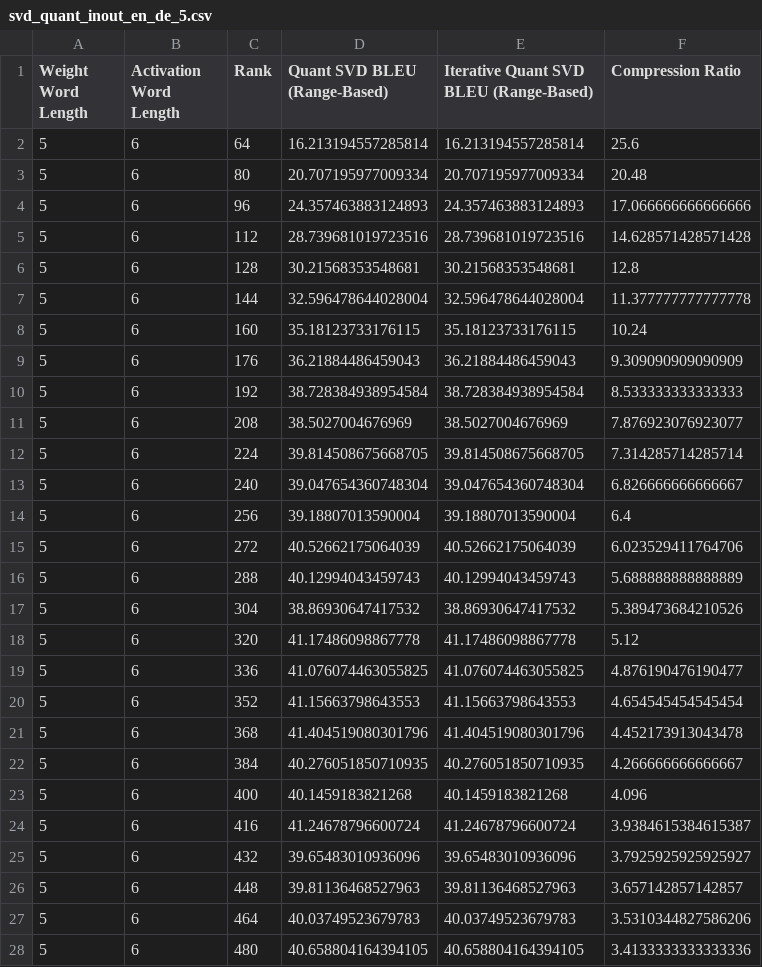
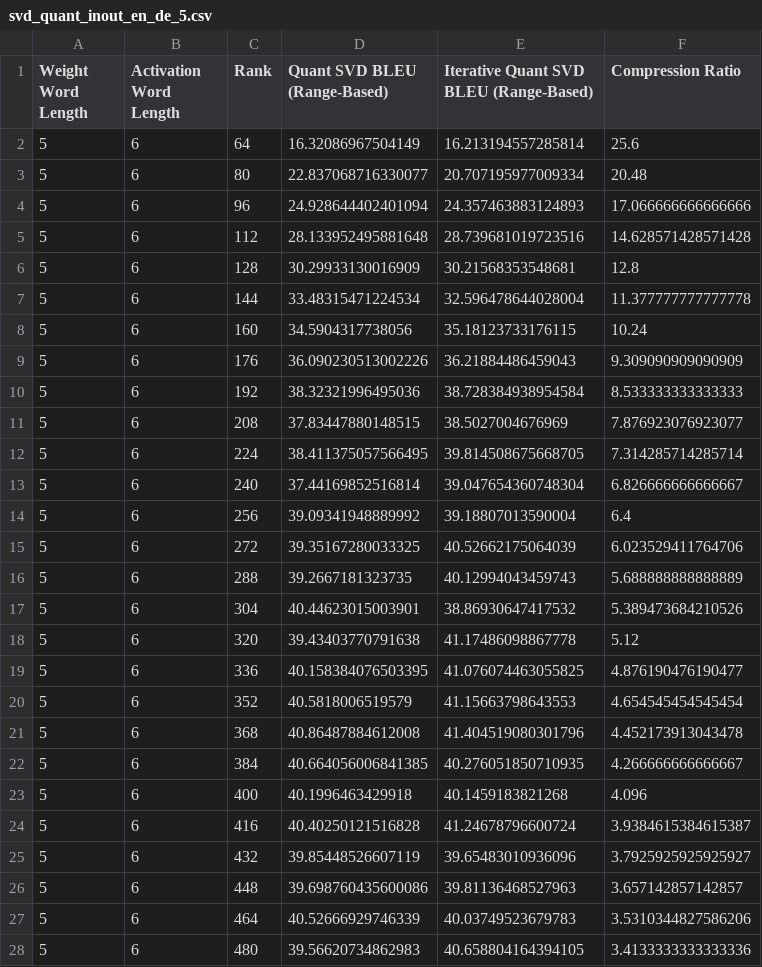
Before and after one commit to justinhuang666666/Approximate-Matrix-Vector-Multiplication, a CSV file: server/svd_quant_inout_en_de_5.csv, drawn as a sheet; only a part is shown; the diff covers the shown part only.

Commit message:
update svd quant result

```diff
--- a/server/svd_quant_inout_en_de_5.csv
+++ b/server/svd_quant_inout_en_de_5.csv
@@ -1,28 +1,28 @@
 Weight Word Length,Activation Word Length,Rank,Quant SVD BLEU (Range-Based),Iterative Quant SVD BLEU (Range-Based),Compression Ratio
-5,6,64,16.213194557285814,16.213194557285814,25.6
-5,6,80,20.707195977009334,20.707195977009334,20.48
-5,6,96,24.357463883124893,24.357463883124893,17.066666666666666
-5,6,112,28.739681019723516,28.739681019723516,14.628571428571428
-5,6,128,30.21568353548681,30.21568353548681,12.8
-5,6,144,32.596478644028004,32.596478644028004,11.377777777777778
-5,6,160,35.18123733176115,35.18123733176115,10.24
-5,6,176,36.21884486459043,36.21884486459043,9.309090909090909
-5,6,192,38.728384938954584,38.728384938954584,8.533333333333333
-5,6,208,38.5027004676969,38.5027004676969,7.876923076923077
-5,6,224,39.814508675668705,39.814508675668705,7.314285714285714
-5,6,240,39.047654360748304,39.047654360748304,6.826666666666667
-5,6,256,39.18807013590004,39.18807013590004,6.4
-5,6,272,40.52662175064039,40.52662175064039,6.023529411764706
-5,6,288,40.12994043459743,40.12994043459743,5.688888888888889
-5,6,304,38.86930647417532,38.86930647417532,5.389473684210526
-5,6,320,41.17486098867778,41.17486098867778,5.12
-5,6,336,41.076074463055825,41.076074463055825,4.876190476190477
-5,6,352,41.15663798643553,41.15663798643553,4.654545454545454
-5,6,368,41.404519080301796,41.404519080301796,4.452173913043478
-5,6,384,40.276051850710935,40.276051850710935,4.266666666666667
-5,6,400,40.1459183821268,40.1459183821268,4.096
-5,6,416,41.24678796600724,41.24678796600724,3.9384615384615387
-5,6,432,39.65483010936096,39.65483010936096,3.7925925925925927
-5,6,448,39.81136468527963,39.81136468527963,3.657142857142857
-5,6,464,40.03749523679783,40.03749523679783,3.5310344827586206
-5,6,480,40.658804164394105,40.658804164394105,3.4133333333333336
+5,6,64,16.32086967504149,16.213194557285814,25.6
+5,6,80,22.837068716330077,20.707195977009334,20.48
+5,6,96,24.928644402401094,24.357463883124893,17.066666666666666
+5,6,112,28.133952495881648,28.739681019723516,14.628571428571428
+5,6,128,30.29933130016909,30.21568353548681,12.8
+5,6,144,33.48315471224534,32.596478644028004,11.377777777777778
+5,6,160,34.5904317738056,35.18123733176115,10.24
+5,6,176,36.090230513002226,36.21884486459043,9.309090909090909
+5,6,192,38.32321996495036,38.728384938954584,8.533333333333333
+5,6,208,37.83447880148515,38.5027004676969,7.876923076923077
+5,6,224,38.411375057566495,39.814508675668705,7.314285714285714
+5,6,240,37.44169852516814,39.047654360748304,6.826666666666667
+5,6,256,39.09341948889992,39.18807013590004,6.4
+5,6,272,39.35167280033325,40.52662175064039,6.023529411764706
+5,6,288,39.2667181323735,40.12994043459743,5.688888888888889
+5,6,304,40.44623015003901,38.86930647417532,5.389473684210526
+5,6,320,39.43403770791638,41.17486098867778,5.12
+5,6,336,40.158384076503395,41.076074463055825,4.876190476190477
+5,6,352,40.5818006519579,41.15663798643553,4.654545454545454
+5,6,368,40.86487884612008,41.404519080301796,4.452173913043478
+5,6,384,40.664056006841385,40.276051850710935,4.266666666666667
+5,6,400,40.1996463429918,40.1459183821268,4.096
+5,6,416,40.40250121516828,41.24678796600724,3.9384615384615387
+5,6,432,39.85448526607119,39.65483010936096,3.7925925925925927
+5,6,448,39.698760435600086,39.81136468527963,3.657142857142857
+5,6,464,40.52666929746339,40.03749523679783,3.5310344827586206
+5,6,480,39.56620734862983,40.658804164394105,3.4133333333333336
```
Also changed, not shown: 60 edited cells elsewhere in this file.
